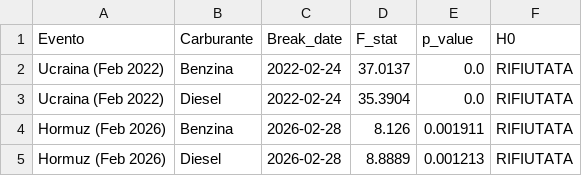
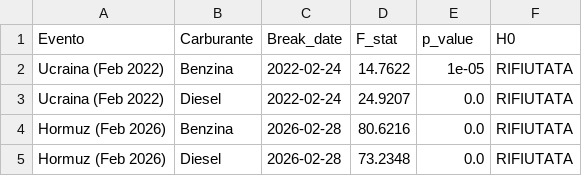
Before and after one commit to DanyR2001/HumanDataScience, a CSV file: src/data/chow_results.csv, drawn as a sheet.

```diff
--- a/src/data/chow_results.csv
+++ b/src/data/chow_results.csv
@@ -1,5 +1,5 @@
 Evento,Carburante,Break_date,F_stat,p_value,H0
-Ucraina (Feb 2022),Benzina,2022-02-24,37.0137,0.0,RIFIUTATA
-Ucraina (Feb 2022),Diesel,2022-02-24,35.3904,0.0,RIFIUTATA
-Hormuz (Feb 2026),Benzina,2026-02-28,8.126,0.001911,RIFIUTATA
-Hormuz (Feb 2026),Diesel,2026-02-28,8.8889,0.001213,RIFIUTATA
+Ucraina (Feb 2022),Benzina,2022-02-24,14.7622,1e-05,RIFIUTATA
+Ucraina (Feb 2022),Diesel,2022-02-24,24.9207,0.0,RIFIUTATA
+Hormuz (Feb 2026),Benzina,2026-02-28,80.6216,0.0,RIFIUTATA
+Hormuz (Feb 2026),Diesel,2026-02-28,73.2348,0.0,RIFIUTATA
```
Also changed, not shown: src/data/dataset_merged.csv, src/data/granger_benzina.csv, 46 other files.
